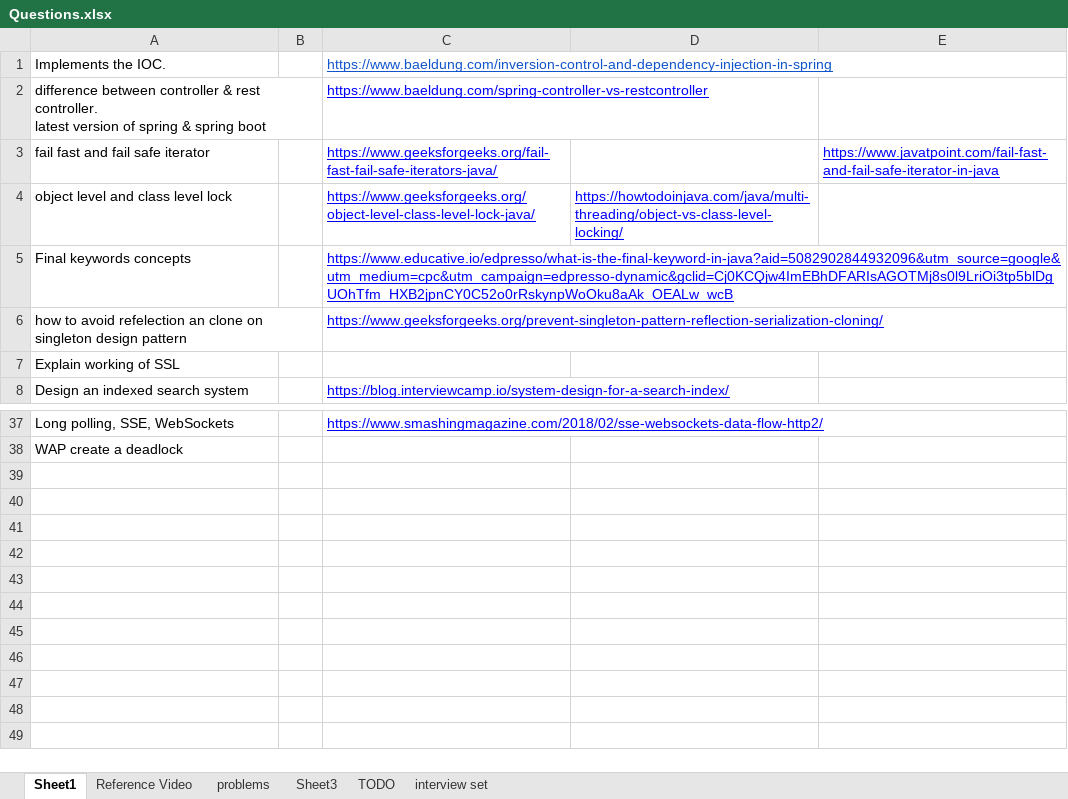
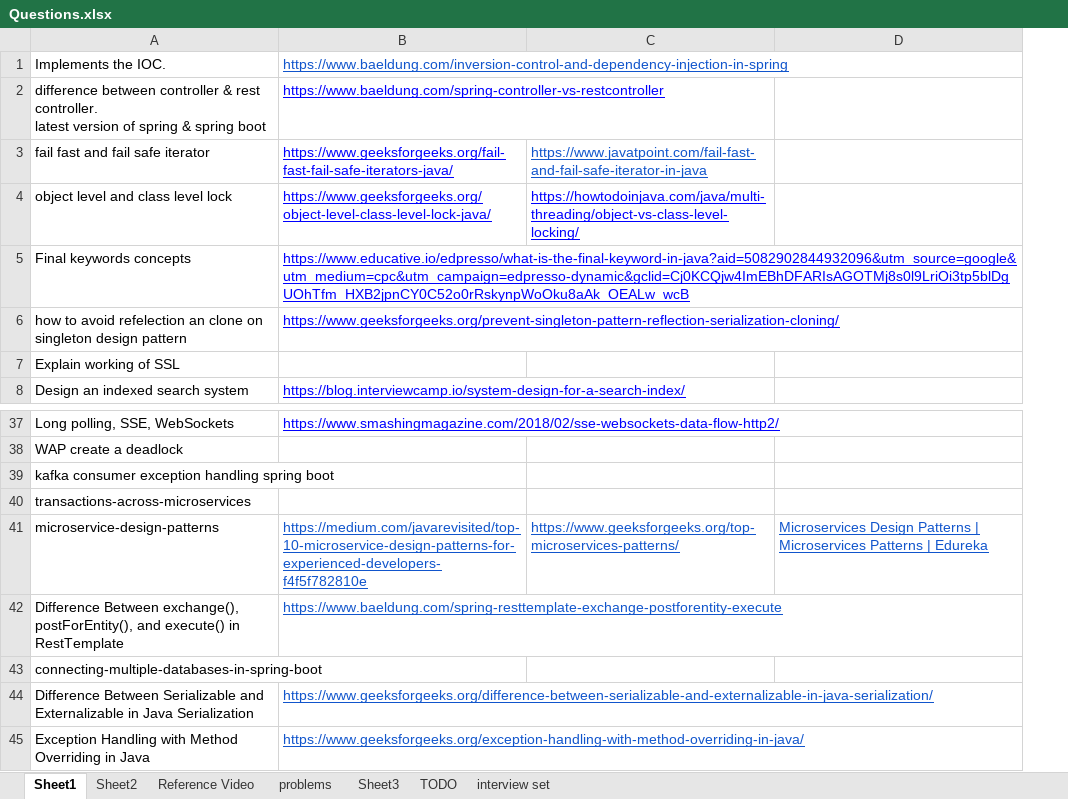
Before and after one commit to Arko2019/InterviewStudyGuide, an Excel workbook: theory/Questions.xlsx, sheet Sheet1, drawn as a sheet; only a part is shown, gaps mark what is left out; values as stored, in another font and other column widths than the file's, no borders; removed rows and columns are numbered as before the commit, all else as after; the diff names each change by its address in the sheet, - before the commit and + after, or states it on an @@ line.

Commit message:
updated Question

```diff
--- a/theory/Questions.xlsx (sheet Sheet1)
+++ b/theory/Questions.xlsx (sheet Sheet1)
+sheet tab: Sheet2
-column B, empty
-C3: (empty)
+C3: https://www.javatpoint.com/fail-fast-and-fail-safe-iterator-in-java
-D3: https://www.javatpoint.com/fail-fast-and-fail-safe-iterator-in-java
+D3: (empty)
+row 39: kafka consumer exception handling spring boot
+row 40: transactions-across-microservices
+row 41: microservice-design-patterns | https://medium.com/javarevisited/top-10-microservice-design-patterns-for-experienced-developers-f4f5f782810e | https://www.geeksforgeeks.org/top-microservices-patterns/ | Microservices Design Patterns | Microservices Patterns | Edureka
+row 42: Difference Between exchange(), postForEntity(), and execute() in RestTemplate | https://www.baeldung.com/spring-resttemplate-exchange-postforentity-execute
+row 43: connecting-multiple-databases-in-spring-boot
+row 44: Difference Between Serializable and Externalizable in Java Serialization | https://www.geeksforgeeks.org/difference-between-serializable-and-externalizable-in-java-serialization/
+row 45: Exception Handling with Method Overriding in Java | https://www.geeksforgeeks.org/exception-handling-with-method-overriding-in-java/
```
